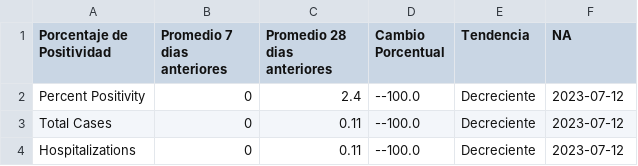
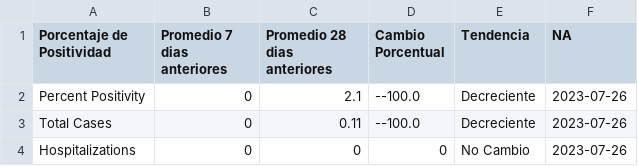
Before and after one commit to h-hedman/scph, a CSV file: covid-19/output-data/summary_28d_and_7d_table_esp.csv, drawn as a sheet.

```diff
--- a/covid-19/output-data/summary_28d_and_7d_table_esp.csv
+++ b/covid-19/output-data/summary_28d_and_7d_table_esp.csv
@@ -1,4 +1,4 @@
 "Porcentaje de Positividad","Promedio 7 dias anteriores","Promedio 28 dias anteriores","Cambio Porcentual","Tendencia","NA"
-"Percent Positivity",0,2.4,"--100.0","Decreciente",2023-07-12
-"Total Cases",0,0.11,"--100.0","Decreciente",2023-07-12
-"Hospitalizations",0,0.11,"--100.0","Decreciente",2023-07-12
+"Percent Positivity",0,2.1,"--100.0","Decreciente",2023-07-26
+"Total Cases",0,0.11,"--100.0","Decreciente",2023-07-26
+"Hospitalizations",0,0,"0","No Cambio",2023-07-26
```
Also changed, not shown: covid-19/output-data/count_table_esp.csv, covid-19/output-data/pon_incidence_8wk_eng.csv, 3 other files.
